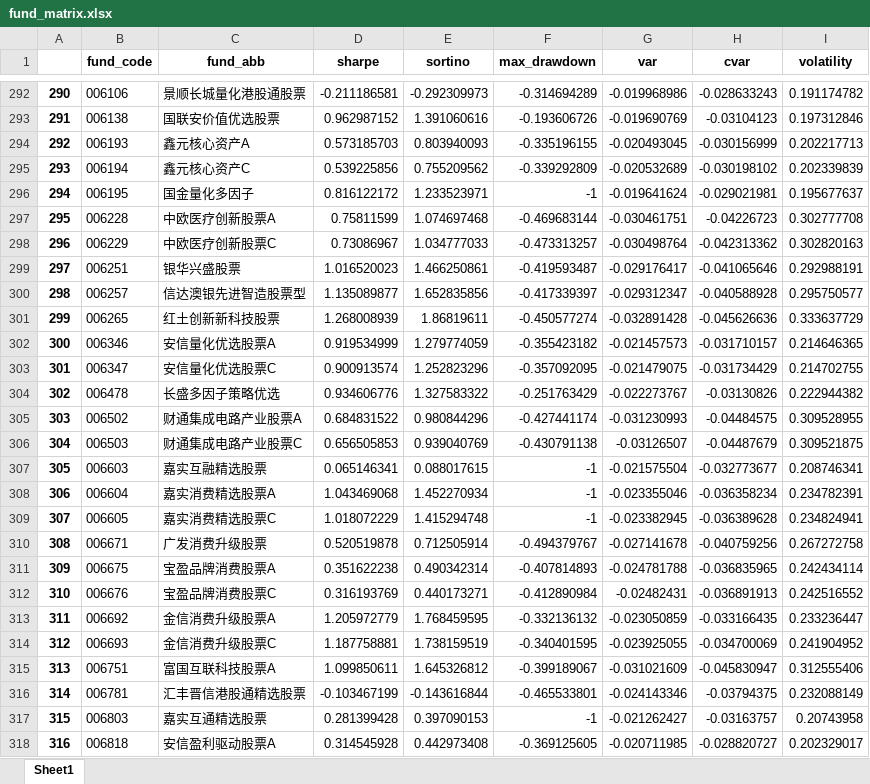
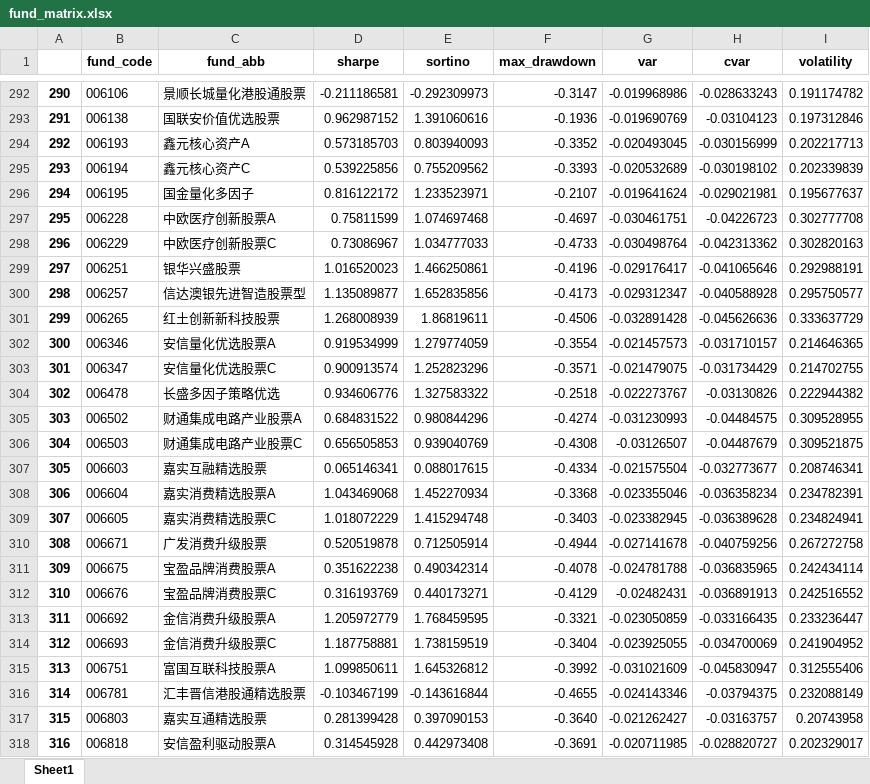
Before and after one commit to ibestrace/stock-debt-hybrid-strategy, an Excel workbook: data/fund_matrix.xlsx, sheet Sheet1, drawn as a sheet; only a part is shown, gaps mark what is left out; values as stored, in another font and other column widths than the file's, no borders; the diff covers the shown part only; the diff names each change by its address in the sheet, - before the commit and + after, or states it on an @@ line.

```diff
--- a/data/fund_matrix.xlsx (sheet Sheet1)
+++ b/data/fund_matrix.xlsx (sheet Sheet1)
-F292 (max_drawdown): -0.314694289
+F292 (max_drawdown): -0.3147
-F293 (max_drawdown): -0.193606726
+F293 (max_drawdown): -0.1936
-F294 (max_drawdown): -0.335196155
+F294 (max_drawdown): -0.3352
-F295 (max_drawdown): -0.339292809
+F295 (max_drawdown): -0.3393
-F296 (max_drawdown): -1
+F296 (max_drawdown): -0.2107
-F297 (max_drawdown): -0.469683144
+F297 (max_drawdown): -0.4697
-F298 (max_drawdown): -0.473313257
+F298 (max_drawdown): -0.4733
-F299 (max_drawdown): -0.419593487
+F299 (max_drawdown): -0.4196
-F300 (max_drawdown): -0.417339397
+F300 (max_drawdown): -0.4173
-F301 (max_drawdown): -0.450577274
+F301 (max_drawdown): -0.4506
-F302 (max_drawdown): -0.355423182
+F302 (max_drawdown): -0.3554
-F303 (max_drawdown): -0.357092095
+F303 (max_drawdown): -0.3571
-F304 (max_drawdown): -0.251763429
+F304 (max_drawdown): -0.2518
-F305 (max_drawdown): -0.427441174
+F305 (max_drawdown): -0.4274
-F306 (max_drawdown): -0.430791138
+F306 (max_drawdown): -0.4308
-F307 (max_drawdown): -1
+F307 (max_drawdown): -0.4334
-F308 (max_drawdown): -1
+F308 (max_drawdown): -0.3368
-F309 (max_drawdown): -1
+F309 (max_drawdown): -0.3403
-F310 (max_drawdown): -0.494379767
+F310 (max_drawdown): -0.4944
-F311 (max_drawdown): -0.407814893
+F311 (max_drawdown): -0.4078
-F312 (max_drawdown): -0.412890984
+F312 (max_drawdown): -0.4129
-F313 (max_drawdown): -0.332136132
+F313 (max_drawdown): -0.3321
-F314 (max_drawdown): -0.340401595
+F314 (max_drawdown): -0.3404
-F315 (max_drawdown): -0.399189067
+F315 (max_drawdown): -0.3992
-F316 (max_drawdown): -0.465533801
+F316 (max_drawdown): -0.4655
-F317 (max_drawdown): -1
+F317 (max_drawdown): -0.3640
-F318 (max_drawdown): -0.369125605
+F318 (max_drawdown): -0.3691
```
Also changed, not shown: 451 edited cells elsewhere in this sheet, 2 other files.
